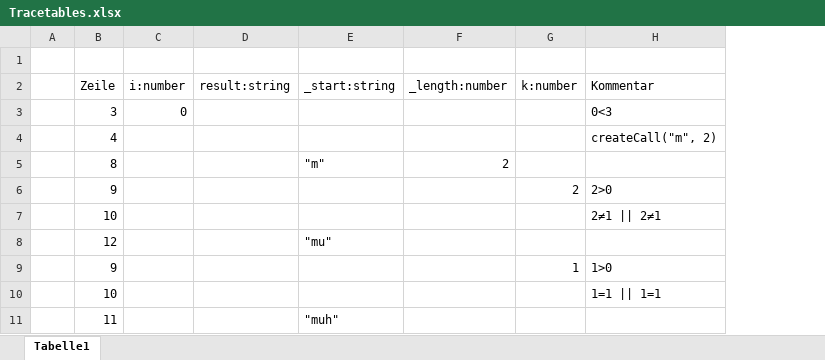
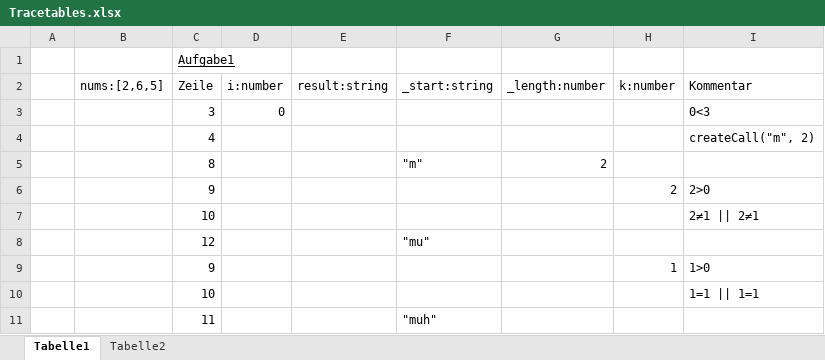
Before and after one commit to felixChB/felixChB.eia2, an Excel workbook: Aufgabe1/Tracetables.xlsx, sheet Tabelle1, drawn as a sheet; only a part is shown; values as stored, in another font and other column widths than the file's, no borders; addresses are those after the commit; the diff names each change by its address in the sheet, - before the commit and + after, or states it on an @@ line.

```diff
--- a/Aufgabe1/Tracetables.xlsx (sheet Tabelle1)
+++ b/Aufgabe1/Tracetables.xlsx (sheet Tabelle1)
+sheet tab: Tabelle2
+column B (nums:[2,6,5]), empty
-C1 (Zeile): (empty)
+C1 (Zeile): Aufgabe1
```
